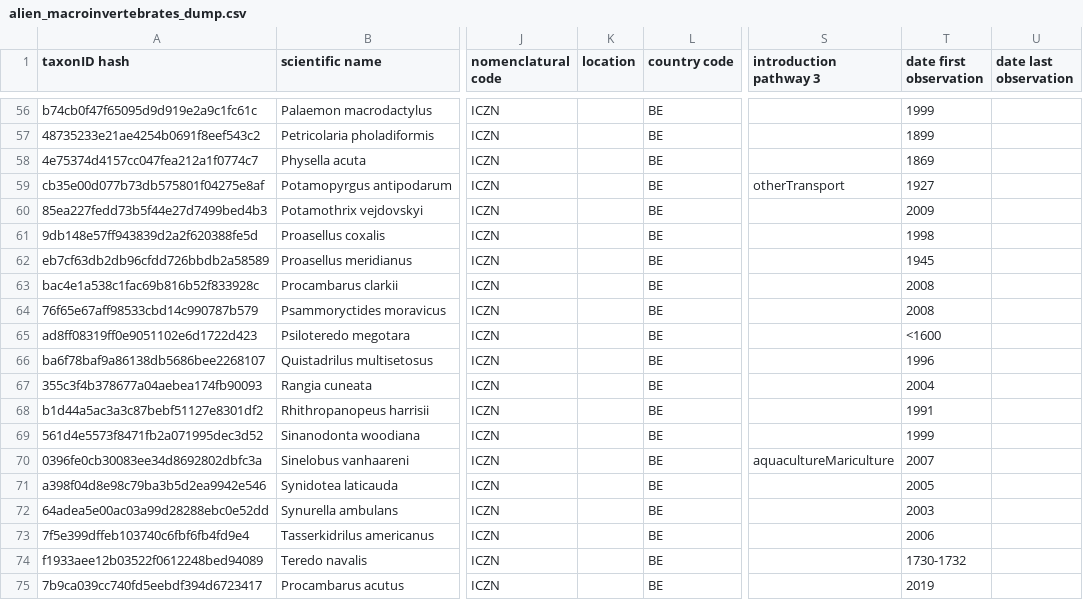
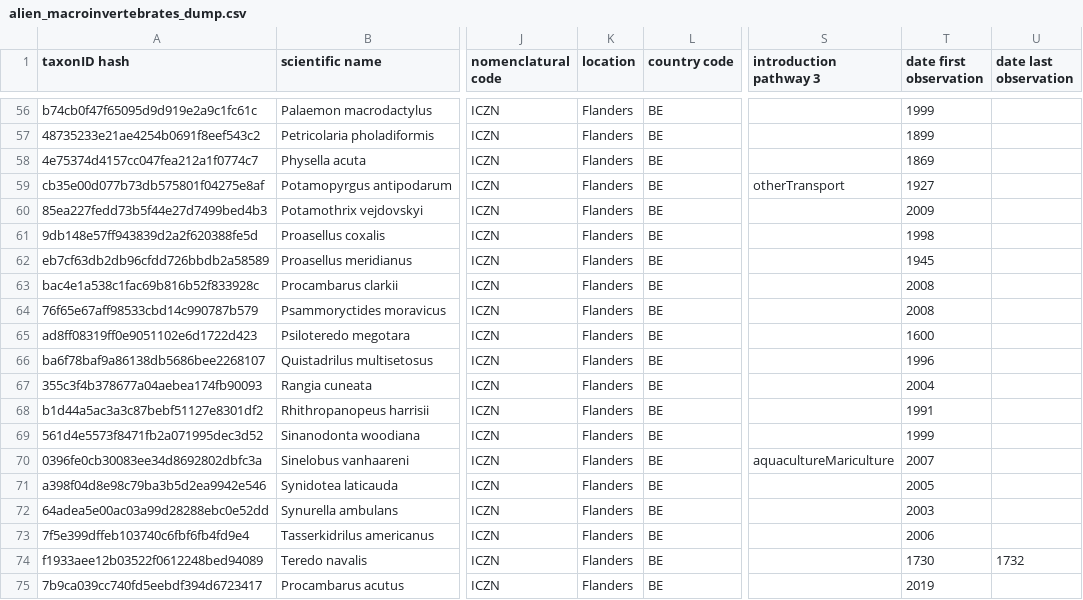
Before and after one commit to LifeWatchINBO/alien-macroinv-website, a CSV file: data/raw/alien_macroinvertebrates_dump.csv, drawn as a sheet; only a part is shown, gaps mark what is left out; the diff covers the shown part only; the diff names each change by its address in the sheet, - before the commit and + after, or states it on an @@ line.

```diff
--- a/data/raw/alien_macroinvertebrates_dump.csv
+++ b/data/raw/alien_macroinvertebrates_dump.csv
-K56:K75 (location): (empty)
+K56:K75 (location): Flanders
-T65 (date first observation): <1600
+T65 (date first observation): 1600
-T74 (date first observation): 1730-1732
+T74 (date first observation): 1730
-U74 (date last observation): (empty)
+U74 (date last observation): 1732
```
Also changed, not shown: 56 edited cells elsewhere in this file, 1 other file.
